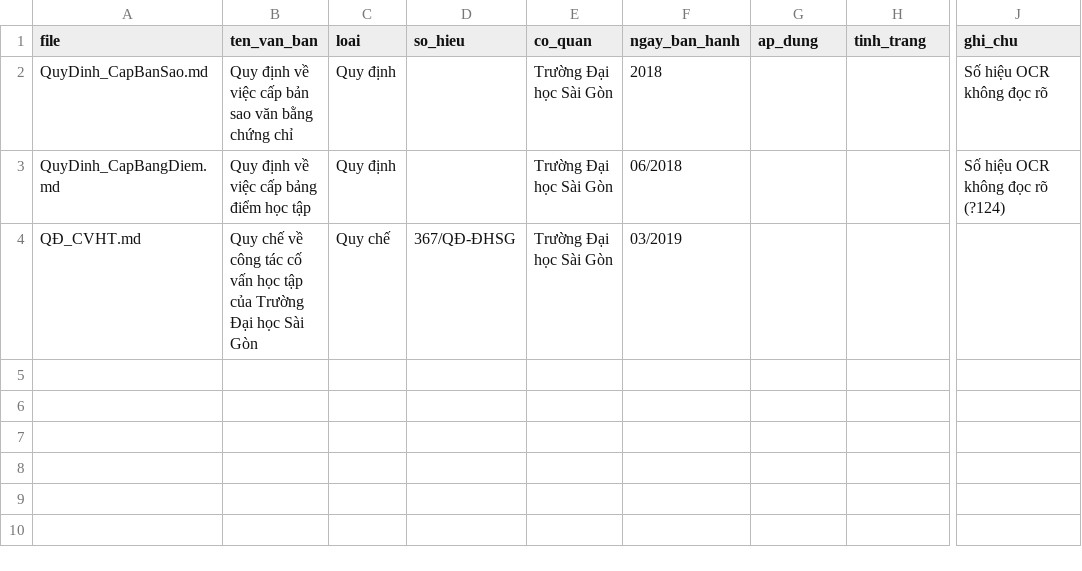
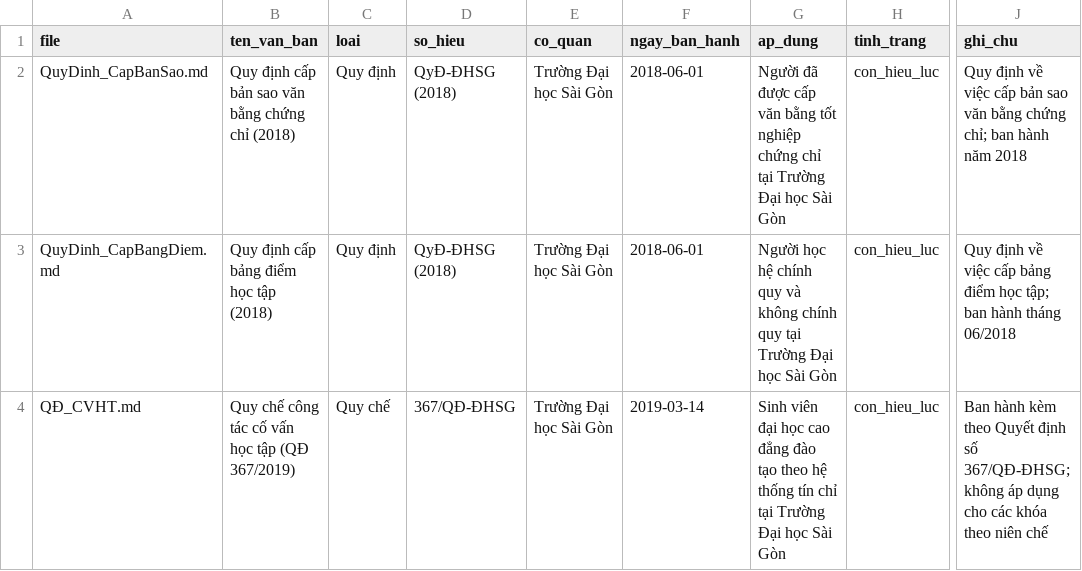
Before and after one commit to huynhthanhtien/LlamaIndex_RAG, a CSV file: data/ocr/01_quy_che_dao_tao/5_quy_dinh_hoc_vu_khac/_metadata_van_ban.csv, drawn as a sheet; only a part is shown, gaps mark what is left out; the diff names each change by its address in the sheet, - before the commit and + after, or states it on an @@ line.

```diff
--- a/data/ocr/01_quy_che_dao_tao/5_quy_dinh_hoc_vu_khac/_metadata_van_ban.csv
+++ b/data/ocr/01_quy_che_dao_tao/5_quy_dinh_hoc_vu_khac/_metadata_van_ban.csv
-B2 (ten_van_ban): Quy định về việc cấp bản sao văn bằng chứng chỉ
+B2 (ten_van_ban): Quy định cấp bản sao văn bằng chứng chỉ (2018)
-D2:D3 (so_hieu): (empty)
+D2:D3 (so_hieu): QyĐ-ĐHSG (2018)
-F2 (ngay_ban_hanh): 2018
+F2 (ngay_ban_hanh): 2018-06-01
-G2 (ap_dung): (empty)
+G2 (ap_dung): Người đã được cấp văn bằng tốt nghiệp chứng chỉ tại Trường Đại học Sài Gòn
-H2:H4 (tinh_trang): (empty)
+H2:H4 (tinh_trang): con_hieu_luc
-J2 (ghi_chu): Số hiệu OCR không đọc rõ
+J2 (ghi_chu): Quy định về việc cấp bản sao văn bằng chứng chỉ; ban hành năm 2018
-B3 (ten_van_ban): Quy định về việc cấp bảng điểm học tập
+B3 (ten_van_ban): Quy định cấp bảng điểm học tập (2018)
-F3 (ngay_ban_hanh): 06/2018
+F3 (ngay_ban_hanh): 2018-06-01
-G3 (ap_dung): (empty)
+G3 (ap_dung): Người học hệ chính quy và không chính quy tại Trường Đại học Sài Gòn
-J3 (ghi_chu): Số hiệu OCR không đọc rõ (?124)
+J3 (ghi_chu): Quy định về việc cấp bảng điểm học tập; ban hành tháng 06/2018
-B4 (ten_van_ban): Quy chế về công tác cố vấn học tập của Trường Đại học Sài Gòn
+B4 (ten_van_ban): Quy chế công tác cố vấn học tập (QĐ 367/2019)
-F4 (ngay_ban_hanh): 03/2019
+F4 (ngay_ban_hanh): 2019-03-14
-G4 (ap_dung): (empty)
+G4 (ap_dung): Sinh viên đại học cao đẳng đào tạo theo hệ thống tín chỉ tại Trường Đại học Sài Gòn
-J4 (ghi_chu): (empty)
+J4 (ghi_chu): Ban hành kèm theo Quyết định số 367/QĐ-ĐHSG; không áp dụng cho các khóa theo niên chế
```
Also changed, not shown: data/ocr/01_quy_che_dao_tao/1_quy_che_dao_tao_dai_hoc/_metadata_van_ban.csv, data/ocr/01_quy_che_dao_tao/2_quy_doi_tieng_anh/_metadata_van_ban.csv, 28 other files.
